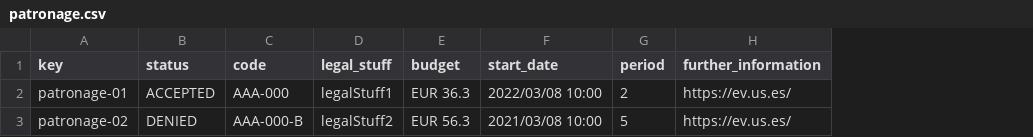
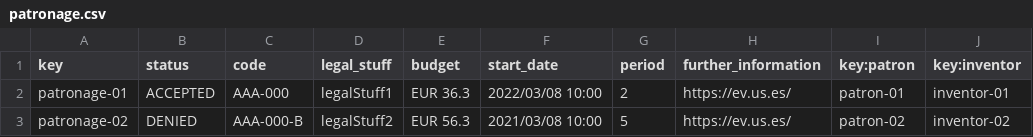
Before and after one commit to mansanrod4/Acme-Toolkits, a CSV file: src/main/webapp/WEB-INF/resources/sample-data/patronage.csv, drawn as a sheet; the diff names each change by its address in the sheet, - before the commit and + after, or states it on an @@ line.

Commit message:
Task-207: relaciones con patron e inventor añadidas

```diff
--- a/src/main/webapp/WEB-INF/resources/sample-data/patronage.csv
+++ b/src/main/webapp/WEB-INF/resources/sample-data/patronage.csv
+column I (key:patron), rows 2-3: patron-01 | patron-02
+column J (key:inventor), rows 2-3: inventor-01 | inventor-02
```
Also changed, not shown: 1 other file.
